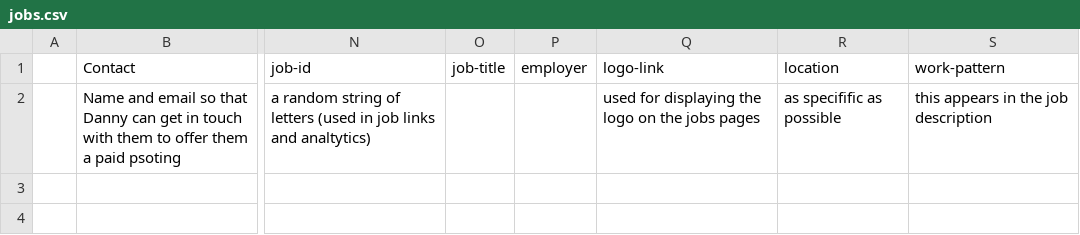
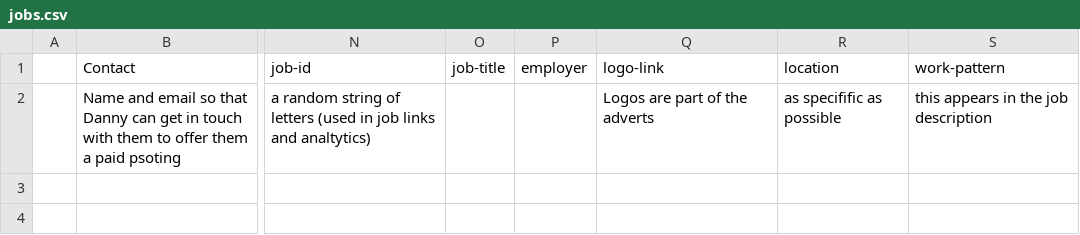
Before and after one commit to dannyhope/uxbrighton, a CSV file: _data/jobs.csv, drawn as a sheet; only a part is shown, gaps mark what is left out; the diff covers the shown part only; the diff names each change by its address in the sheet, - before the commit and + after, or states it on an @@ line.

```diff
--- a/_data/jobs.csv
+++ b/_data/jobs.csv
-Q2 (logo-link): used for displaying the logo on the jobs pages
+Q2 (logo-link): Logos are part of the adverts
```
Also changed, not shown: 1 edited cell elsewhere in this file.
